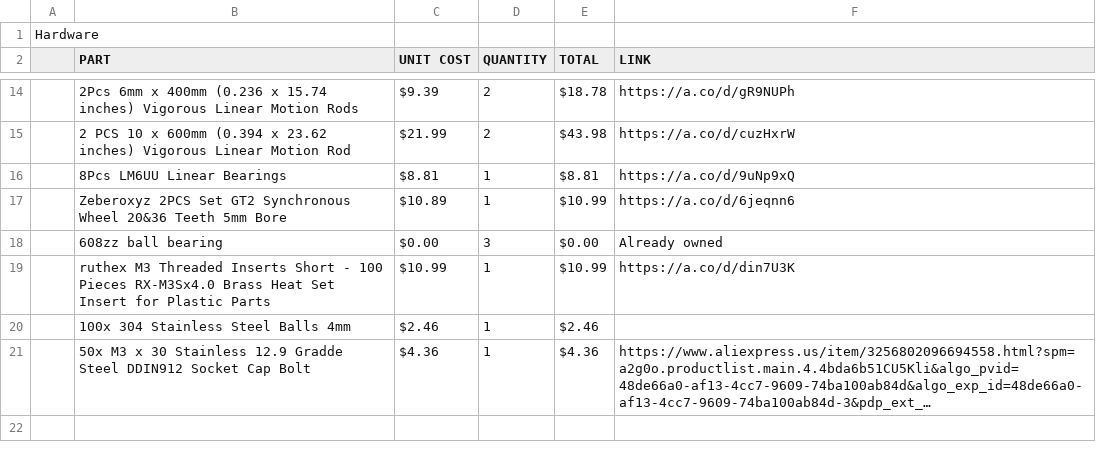
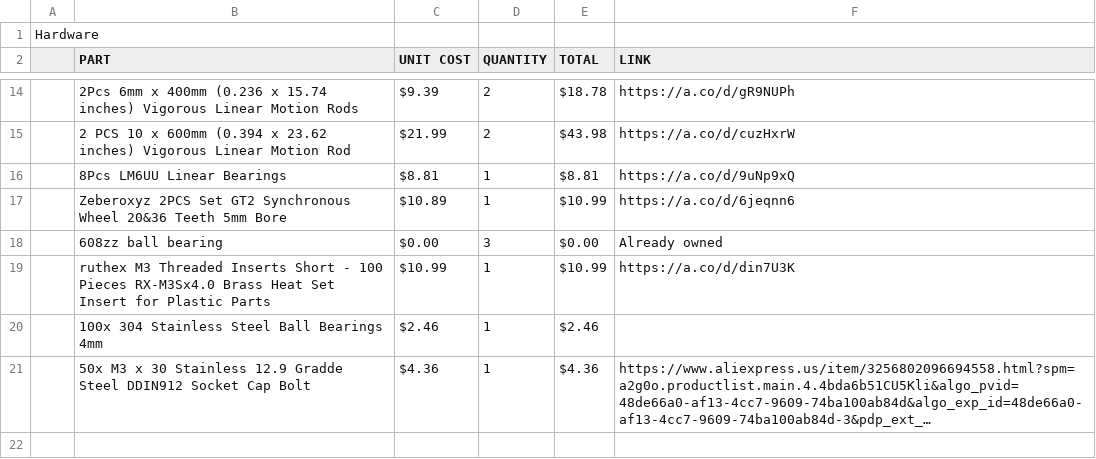
Before and after one commit to K73T-T/Vanta-MK.I, a CSV file: Vanta Mk.I BOM.csv, drawn as a sheet; only a part is shown, gaps mark what is left out; long unchanged cells end in …; the diff names each change by its address in the sheet, - before the commit and + after, or states it on an @@ line.

Commit message:
Update Vanta Mk.I BOM.csv

```diff
--- a/Vanta Mk.I BOM.csv
+++ b/Vanta Mk.I BOM.csv
-B20 (PART): 100x 304 Stainless Steel Balls 4mm
+B20 (PART): 100x 304 Stainless Steel Ball Bearings 4mm
```
